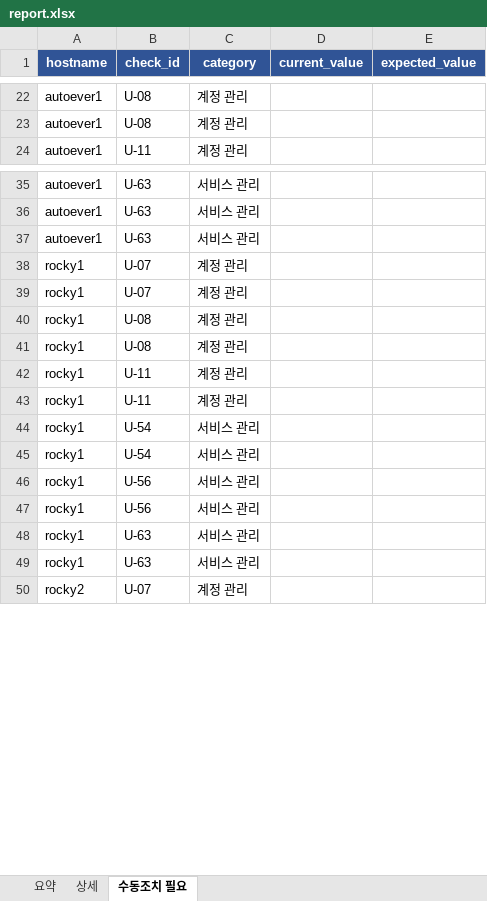
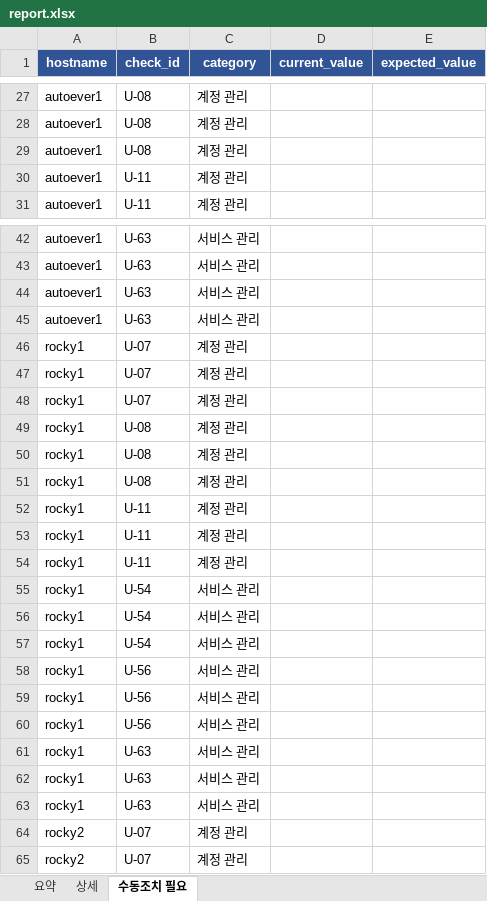
Before and after one commit to protruser/autoever-project1-system-automation, an Excel workbook: Ansible/audit_reports/report.xlsx, sheet 수동조치 필요, drawn as a sheet; only a part is shown, gaps mark what is left out; values as stored, in another font and other column widths than the file's, no borders; the diff covers the shown part only; the diff names each change by its address in the sheet, - before the commit and + after, or states it on an @@ line.

```diff
--- a/Ansible/audit_reports/report.xlsx (sheet 수동조치 필요)
+++ b/Ansible/audit_reports/report.xlsx (sheet 수동조치 필요)
+row 29: autoever1 | U-08 | 계정 관리
+row 30: autoever1 | U-11 | 계정 관리
+row 45: autoever1 | U-63 | 서비스 관리
+row 46: rocky1 | U-07 | 계정 관리
+row 51: rocky1 | U-08 | 계정 관리
+row 52: rocky1 | U-11 | 계정 관리
+row 57: rocky1 | U-54 | 서비스 관리
+row 58: rocky1 | U-56 | 서비스 관리
+row 63: rocky1 | U-63 | 서비스 관리
+row 64: rocky2 | U-07 | 계정 관리
```
Also changed, not shown: 22 added rows elsewhere in this sheet, sheet 상세, sheet 요약, 5 other files.
